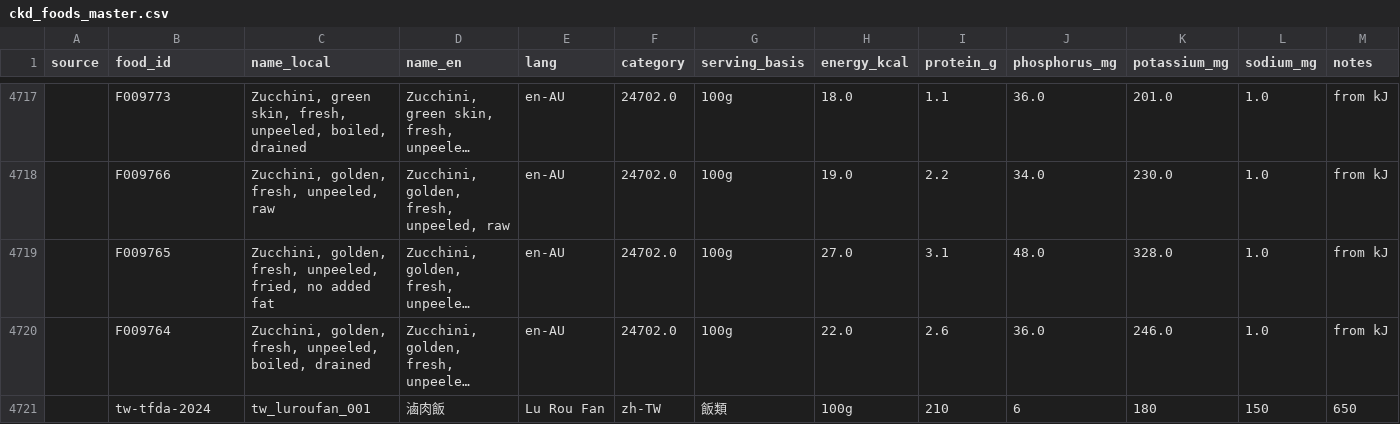
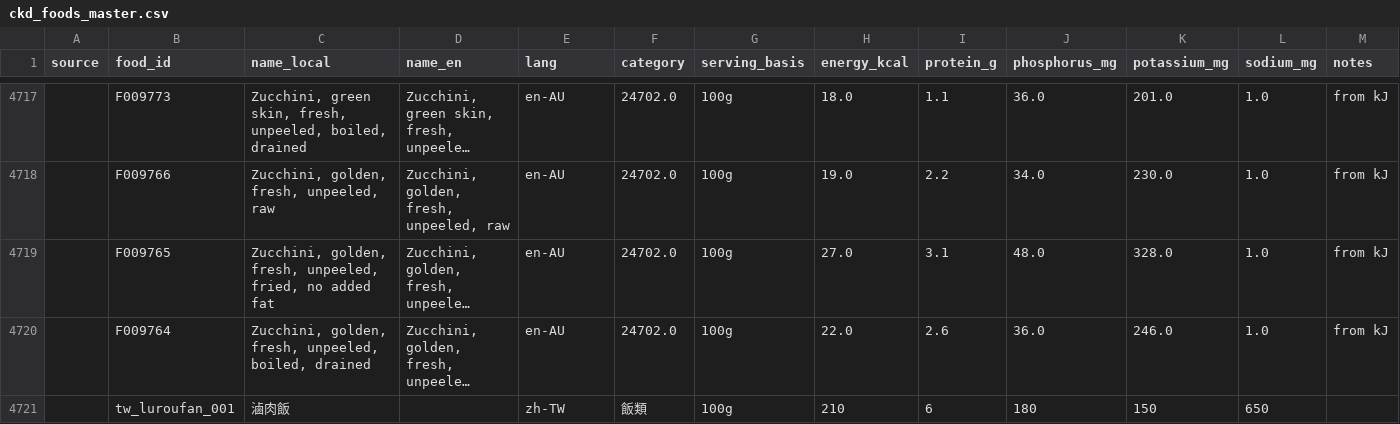
Before and after one commit to bibobo2266/ckd-food-checker, a CSV file: public/data/ckd_foods_master.csv, drawn as a sheet; only a part is shown, gaps mark what is left out; long unchanged cells end in …; removed rows and columns are numbered as before the commit, all else as after; rows hold the shown columns only; the diff names each change by its address in the sheet, - before the commit and + after, or states it on an @@ line.

Commit message:
Update ckd_foods_master.csv

```diff
--- a/public/data/ckd_foods_master.csv
+++ b/public/data/ckd_foods_master.csv
-row 4721:  | tw-tfda-2024 | tw_luroufan_001 | 滷肉飯 | Lu Rou Fan | zh-TW | 飯類 | 100g | 210 | 6 | 180 | 150 | 650
+row 4721:  | tw_luroufan_001 | 滷肉飯 |  | zh-TW | 飯類 | 100g | 210 | 6 | 180 | 150 | 650
```
